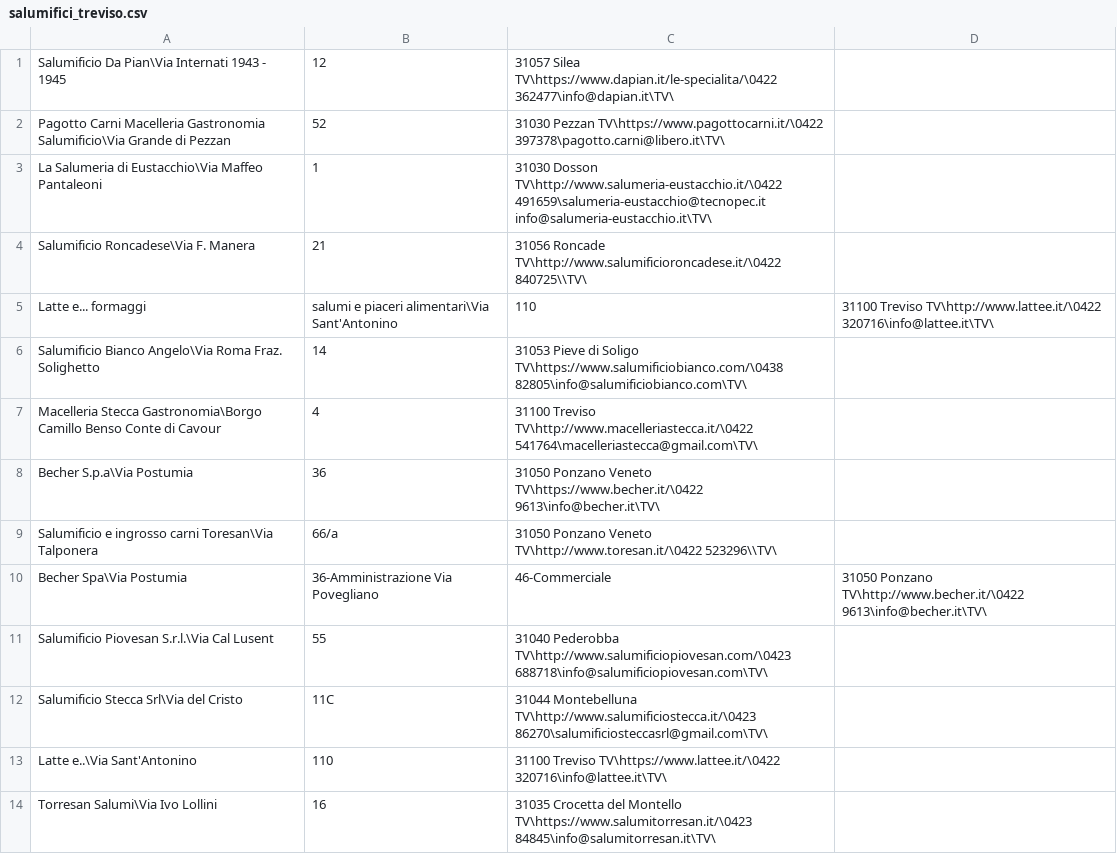
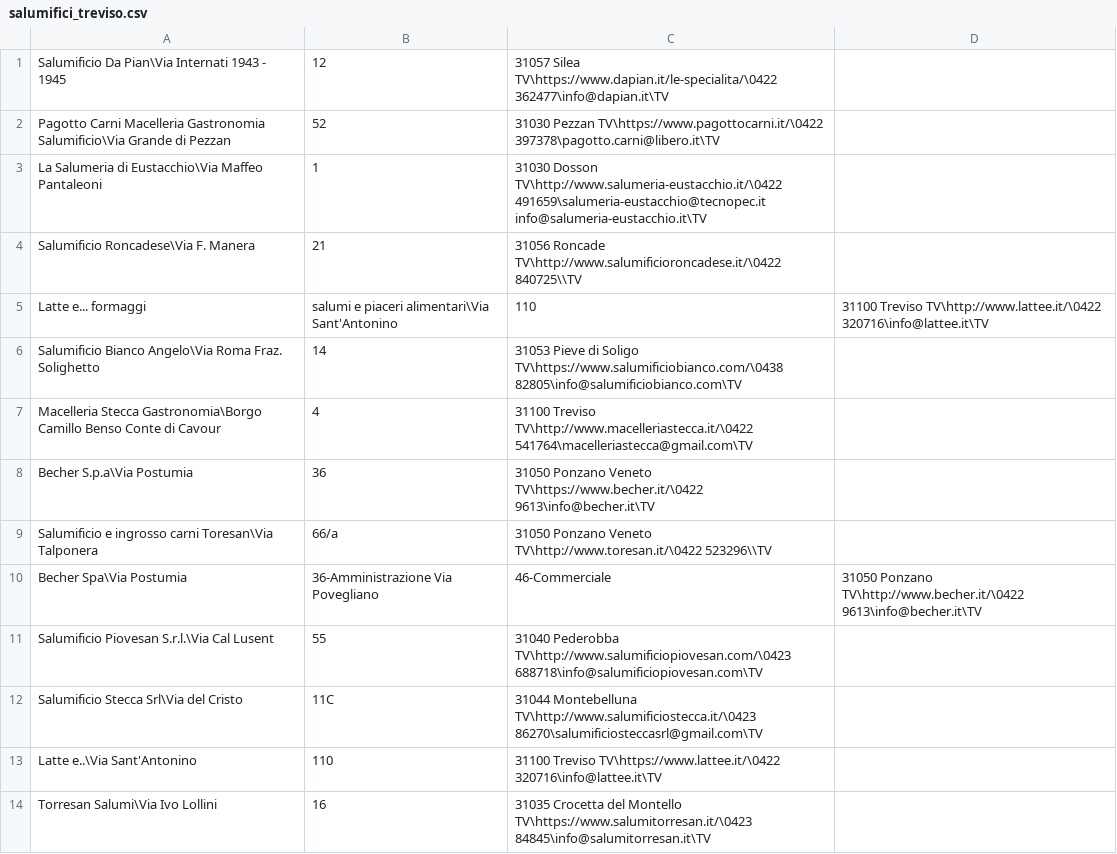
Before and after one commit to MartinPellizzer/og, a CSV file: admin/crm-tkinter/salumifici_treviso.csv, drawn as a sheet; only a part is shown; the diff covers the shown part only.

```diff
--- a/admin/crm-tkinter/salumifici_treviso.csv
+++ b/admin/crm-tkinter/salumifici_treviso.csv
@@ -1,14 +1,14 @@
-Salumificio Da Pian\Via Internati 1943 - 1945, 12, 31057 Silea TV\https://www.dapian.it/le-specialita/\0422 362477\info@dapian.it\TV\
-Pagotto Carni Macelleria Gastronomia Salumificio\Via Grande di Pezzan, 52, 31030 Pezzan TV\https://www.pagottocarni.it/\0422 397378\pagotto.carni@libero.it\TV\
-La Salumeria di Eustacchio\Via Maffeo Pantaleoni, 1, 31030 Dosson TV\http://www.salumeria-eustacchio.it/\0422 491659\salumeria-eustacchio@tecnopec.it info@salumeria-eustacchio.it\TV\
-Salumificio Roncadese\Via F. Manera, 21, 31056 Roncade TV\http://www.salumificioroncadese.it/\0422 840725\\TV\
-Latte e... formaggi, salumi e piaceri alimentari\Via Sant'Antonino, 110, 31100 Treviso TV\http://www.lattee.it/\0422 320716\info@lattee.it\TV\
-Salumificio Bianco Angelo\Via Roma Fraz. Solighetto, 14, 31053 Pieve di Soligo TV\https://www.salumificiobianco.com/\0438 82805\info@salumificiobianco.com\TV\
-Macelleria Stecca Gastronomia\Borgo Camillo Benso Conte di Cavour, 4, 31100 Treviso TV\http://www.macelleriastecca.it/\0422 541764\macelleriastecca@gmail.com\TV\
-Becher S.p.a\Via Postumia, 36, 31050 Ponzano Veneto TV\https://www.becher.it/\0422 9613\info@becher.it\TV\
-Salumificio e ingrosso carni Toresan\Via Talponera, 66/a, 31050 Ponzano Veneto TV\http://www.toresan.it/\0422 523296\\TV\
-Becher Spa\Via Postumia, 36-Amministrazione Via Povegliano, 46-Commerciale, 31050 Ponzano TV\http://www.becher.it/\0422 9613\info@becher.it\TV\
-Salumificio Piovesan S.r.l.\Via Cal Lusent, 55, 31040 Pederobba TV\http://www.salumificiopiovesan.com/\0423 688718\info@salumificiopiovesan.com\TV\
-Salumificio Stecca Srl\Via del Cristo, 11C, 31044 Montebelluna TV\http://www.salumificiostecca.it/\0423 86270\salumificiosteccasrl@gmail.com\TV\
-Latte e..\Via Sant'Antonino, 110, 31100 Treviso TV\https://www.lattee.it/\0422 320716\info@lattee.it\TV\
-Torresan Salumi\Via Ivo Lollini, 16, 31035 Crocetta del Montello TV\https://www.salumitorresan.it/\0423 84845\info@salumitorresan.it\TV\
+Salumificio Da Pian\Via Internati 1943 - 1945, 12, 31057 Silea TV\https://www.dapian.it/le-specialita/\0422 362477\info@dapian.it\TV
+Pagotto Carni Macelleria Gastronomia Salumificio\Via Grande di Pezzan, 52, 31030 Pezzan TV\https://www.pagottocarni.it/\0422 397378\pagotto.carni@libero.it\TV
+La Salumeria di Eustacchio\Via Maffeo Pantaleoni, 1, 31030 Dosson TV\http://www.salumeria-eustacchio.it/\0422 491659\salumeria-eustacchio@tecnopec.it info@salumeria-eustacchio.it\TV
+Salumificio Roncadese\Via F. Manera, 21, 31056 Roncade TV\http://www.salumificioroncadese.it/\0422 840725\\TV
+Latte e... formaggi, salumi e piaceri alimentari\Via Sant'Antonino, 110, 31100 Treviso TV\http://www.lattee.it/\0422 320716\info@lattee.it\TV
+Salumificio Bianco Angelo\Via Roma Fraz. Solighetto, 14, 31053 Pieve di Soligo TV\https://www.salumificiobianco.com/\0438 82805\info@salumificiobianco.com\TV
+Macelleria Stecca Gastronomia\Borgo Camillo Benso Conte di Cavour, 4, 31100 Treviso TV\http://www.macelleriastecca.it/\0422 541764\macelleriastecca@gmail.com\TV
+Becher S.p.a\Via Postumia, 36, 31050 Ponzano Veneto TV\https://www.becher.it/\0422 9613\info@becher.it\TV
+Salumificio e ingrosso carni Toresan\Via Talponera, 66/a, 31050 Ponzano Veneto TV\http://www.toresan.it/\0422 523296\\TV
+Becher Spa\Via Postumia, 36-Amministrazione Via Povegliano, 46-Commerciale, 31050 Ponzano TV\http://www.becher.it/\0422 9613\info@becher.it\TV
+Salumificio Piovesan S.r.l.\Via Cal Lusent, 55, 31040 Pederobba TV\http://www.salumificiopiovesan.com/\0423 688718\info@salumificiopiovesan.com\TV
+Salumificio Stecca Srl\Via del Cristo, 11C, 31044 Montebelluna TV\http://www.salumificiostecca.it/\0423 86270\salumificiosteccasrl@gmail.com\TV
+Latte e..\Via Sant'Antonino, 110, 31100 Treviso TV\https://www.lattee.it/\0422 320716\info@lattee.it\TV
+Torresan Salumi\Via Ivo Lollini, 16, 31035 Crocetta del Montello TV\https://www.salumitorresan.it/\0423 84845\info@salumitorresan.it\TV
```
Also changed, not shown: 2 added rows and 30 edited cells elsewhere in this file, 2 other files.
